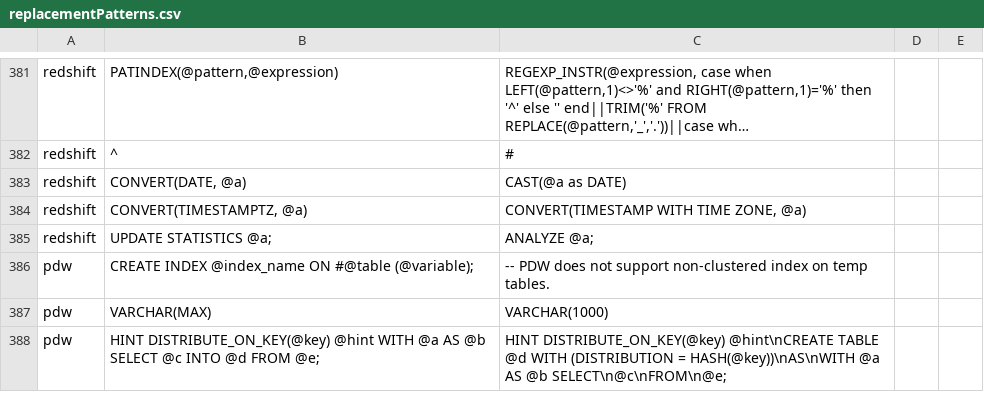
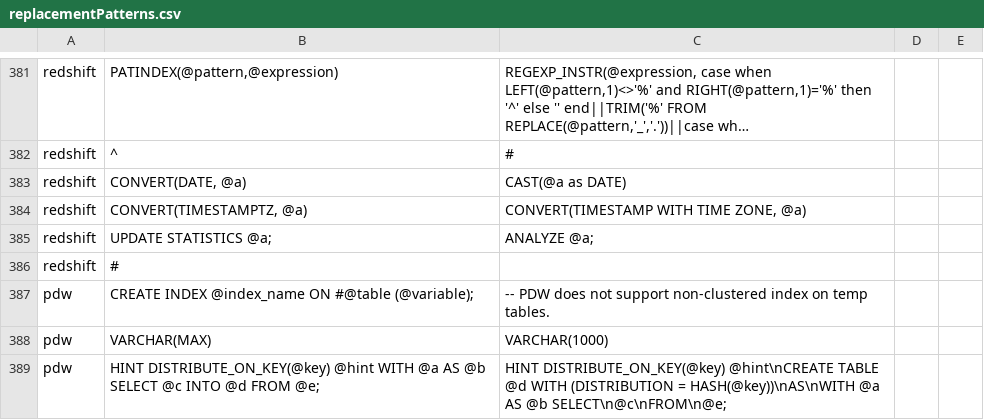
Before and after one commit to OHDSI/SqlRender, a CSV file: inst/csv/replacementPatterns.csv, drawn as a sheet; only a part is shown, gaps mark what is left out; long unchanged cells end in …; the diff names each change by its address in the sheet, - before the commit and + after, or states it on an @@ line.

Commit message:
Issue287 Remove # in temp table names on Redshift

```diff
--- a/inst/csv/replacementPatterns.csv
+++ b/inst/csv/replacementPatterns.csv
+row 386: redshift | #
```
Also changed, not shown: 1 other file.
